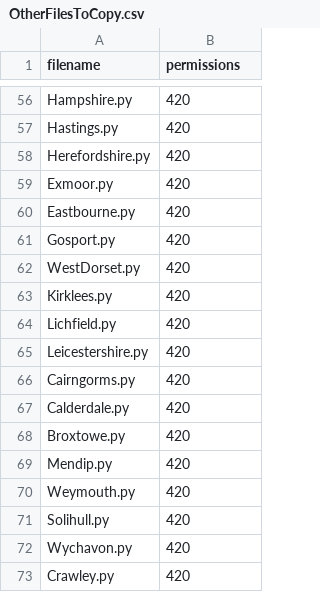
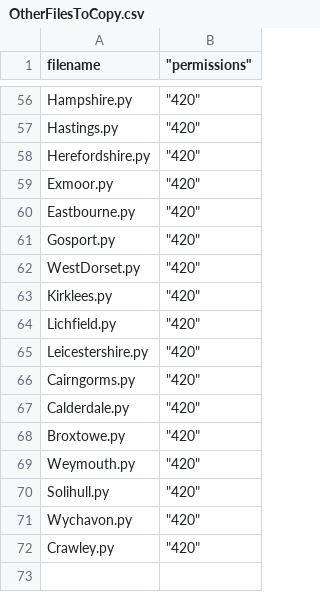
Before and after one commit to mikelmaron/planningalerts, a CSV file: OtherFilesToCopy.csv, drawn as a sheet; only a part is shown, gaps mark what is left out; the diff covers the shown part only.

Commit message:
Get rid of Mendip line.

```diff
--- a/OtherFilesToCopy.csv
+++ b/OtherFilesToCopy.csv
@@ -1 +1 @@
-"filename", "permissions"
+"filename"," ""permissions"""
@@ -56,18 +56,17 @@
-"Hampshire.py", "420"
-"Hastings.py", "420"
-"Herefordshire.py", "420"
-"Exmoor.py", "420"
-"Eastbourne.py", "420"
-"Gosport.py", "420"
-"WestDorset.py", "420"
-"Kirklees.py", "420"
-"Lichfield.py", "420"
-"Leicestershire.py", "420"
-"Cairngorms.py", "420"
-"Calderdale.py", "420"
-"Broxtowe.py", "420"
-"Mendip.py", "420"
-"Weymouth.py", "420"
-"Solihull.py", "420"
-"Wychavon.py", "420"
-"Crawley.py", "420"
+"Hampshire.py"," ""420"""
+"Hastings.py"," ""420"""
+"Herefordshire.py"," ""420"""
+"Exmoor.py"," ""420"""
+"Eastbourne.py"," ""420"""
+"Gosport.py"," ""420"""
+"WestDorset.py"," ""420"""
+"Kirklees.py"," ""420"""
+"Lichfield.py"," ""420"""
+"Leicestershire.py"," ""420"""
+"Cairngorms.py"," ""420"""
+"Calderdale.py"," ""420"""
+"Broxtowe.py"," ""420"""
+"Weymouth.py"," ""420"""
+"Solihull.py"," ""420"""
+"Wychavon.py"," ""420"""
+"Crawley.py"," ""420"""
```
Also changed, not shown: 54 edited cells elsewhere in this file.
